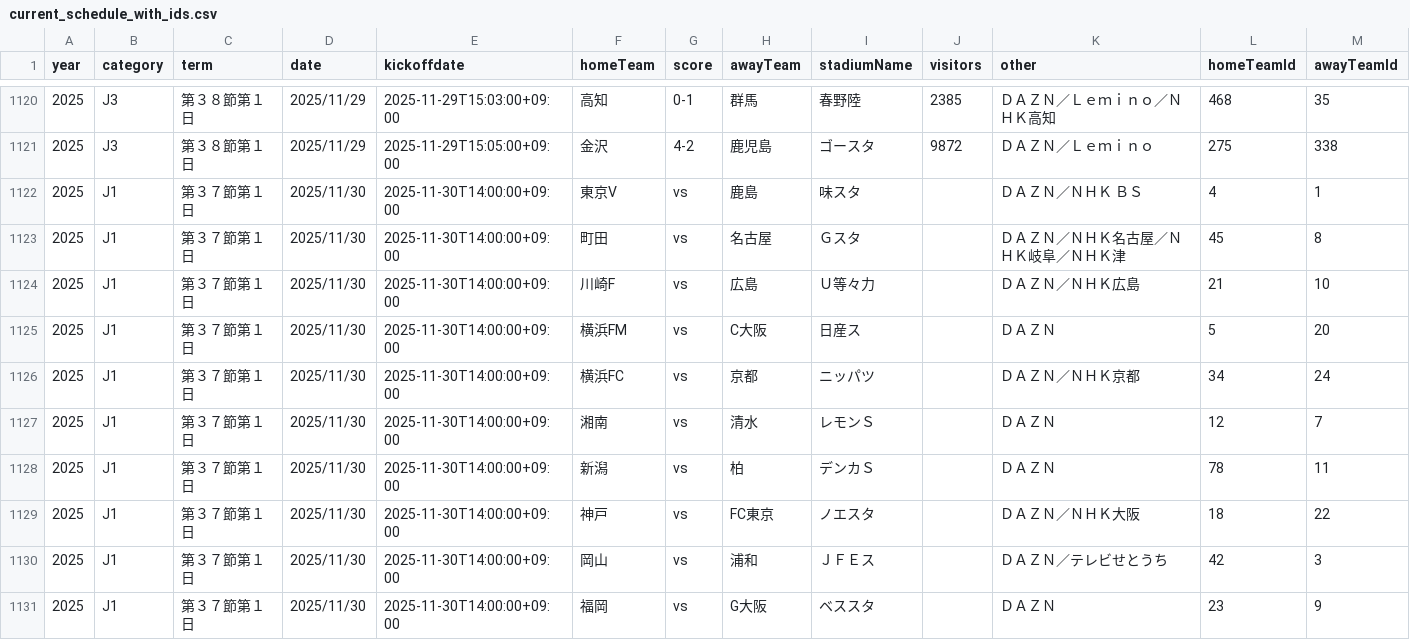
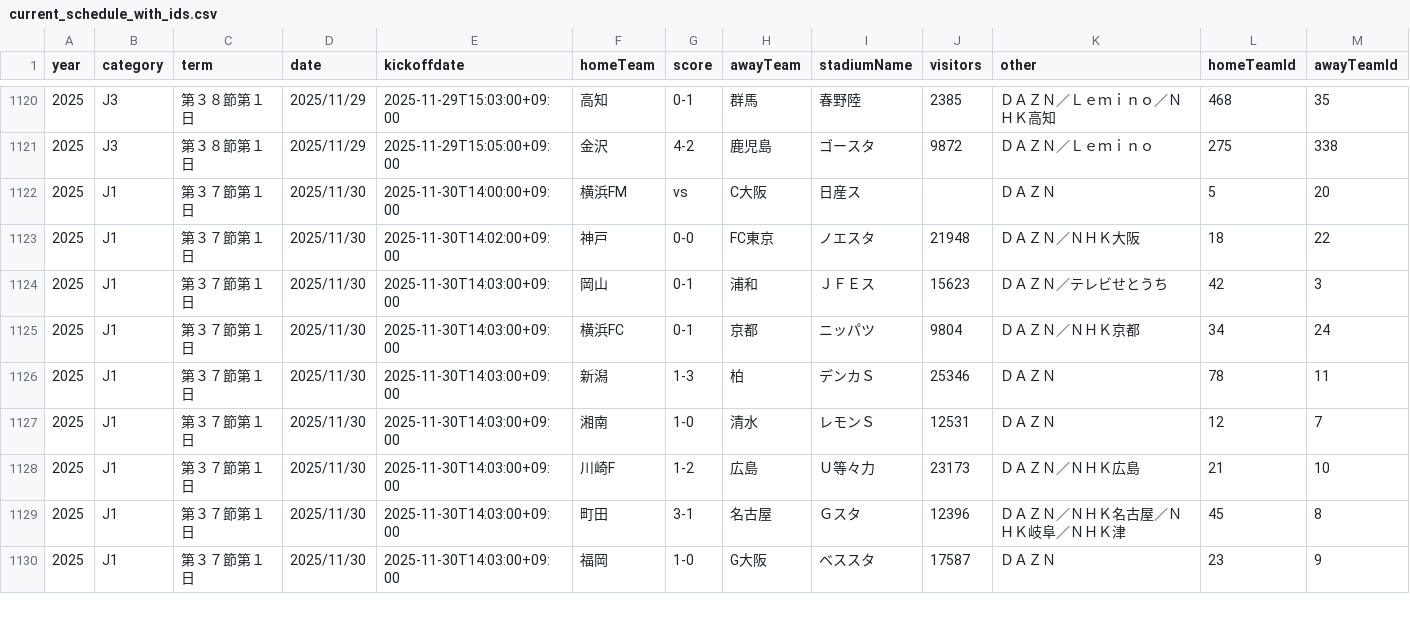
Before and after one commit to k-addtimes/jleague_open_data, a CSV file: processed/current_schedule_with_ids.csv, drawn as a sheet; only a part is shown, gaps mark what is left out; the diff covers the shown part only.

```diff
--- a/processed/current_schedule_with_ids.csv
+++ b/processed/current_schedule_with_ids.csv
@@ -1121,11 +1121,10 @@ year,category,term,date,kickoffdate,homeTeam,score,awayTeam,stadiumName,visitors
 2025,J3,第３８節第１日,2025/11/29,2025-11-29T15:05:00+09:00,金沢,4-2,鹿児島,ゴースタ,9872,ＤＡＺＮ／Ｌｅｍｉｎｏ,275,338
-2025,J1,第３７節第１日,2025/11/30,2025-11-30T14:00:00+09:00,東京V,vs,鹿島,味スタ,,ＤＡＺＮ／ＮＨＫ ＢＳ,4,1
-2025,J1,第３７節第１日,2025/11/30,2025-11-30T14:00:00+09:00,町田,vs,名古屋,Ｇスタ,,ＤＡＺＮ／ＮＨＫ名古屋／ＮＨＫ岐阜／ＮＨＫ津,45,8
-2025,J1,第３７節第１日,2025/11/30,2025-11-30T14:00:00+09:00,川崎F,vs,広島,Ｕ等々力,,ＤＡＺＮ／ＮＨＫ広島,21,10
 2025,J1,第３７節第１日,2025/11/30,2025-11-30T14:00:00+09:00,横浜FM,vs,C大阪,日産ス,,ＤＡＺＮ,5,20
-2025,J1,第３７節第１日,2025/11/30,2025-11-30T14:00:00+09:00,横浜FC,vs,京都,ニッパツ,,ＤＡＺＮ／ＮＨＫ京都,34,24
-2025,J1,第３７節第１日,2025/11/30,2025-11-30T14:00:00+09:00,湘南,vs,清水,レモンＳ,,ＤＡＺＮ,12,7
-2025,J1,第３７節第１日,2025/11/30,2025-11-30T14:00:00+09:00,新潟,vs,柏,デンカＳ,,ＤＡＺＮ,78,11
-2025,J1,第３７節第１日,2025/11/30,2025-11-30T14:00:00+09:00,神戸,vs,FC東京,ノエスタ,,ＤＡＺＮ／ＮＨＫ大阪,18,22
-2025,J1,第３７節第１日,2025/11/30,2025-11-30T14:00:00+09:00,岡山,vs,浦和,ＪＦＥス,,ＤＡＺＮ／テレビせとうち,42,3
-2025,J1,第３７節第１日,2025/11/30,2025-11-30T14:00:00+09:00,福岡,vs,G大阪,ベススタ,,ＤＡＺＮ,23,9
+2025,J1,第３７節第１日,2025/11/30,2025-11-30T14:02:00+09:00,神戸,0-0,FC東京,ノエスタ,21948,ＤＡＺＮ／ＮＨＫ大阪,18,22
+2025,J1,第３７節第１日,2025/11/30,2025-11-30T14:03:00+09:00,岡山,0-1,浦和,ＪＦＥス,15623,ＤＡＺＮ／テレビせとうち,42,3
+2025,J1,第３７節第１日,2025/11/30,2025-11-30T14:03:00+09:00,横浜FC,0-1,京都,ニッパツ,9804,ＤＡＺＮ／ＮＨＫ京都,34,24
+2025,J1,第３７節第１日,2025/11/30,2025-11-30T14:03:00+09:00,新潟,1-3,柏,デンカＳ,25346,ＤＡＺＮ,78,11
+2025,J1,第３７節第１日,2025/11/30,2025-11-30T14:03:00+09:00,湘南,1-0,清水,レモンＳ,12531,ＤＡＺＮ,12,7
+2025,J1,第３７節第１日,2025/11/30,2025-11-30T14:03:00+09:00,川崎F,1-2,広島,Ｕ等々力,23173,ＤＡＺＮ／ＮＨＫ広島,21,10
+2025,J1,第３７節第１日,2025/11/30,2025-11-30T14:03:00+09:00,町田,3-1,名古屋,Ｇスタ,12396,ＤＡＺＮ／ＮＨＫ名古屋／ＮＨＫ岐阜／ＮＨＫ津,45,8
+2025,J1,第３７節第１日,2025/11/30,2025-11-30T14:03:00+09:00,福岡,1-0,G大阪,ベススタ,17587,ＤＡＺＮ,23,9
```
Also changed, not shown: 1 added row elsewhere in this file.
